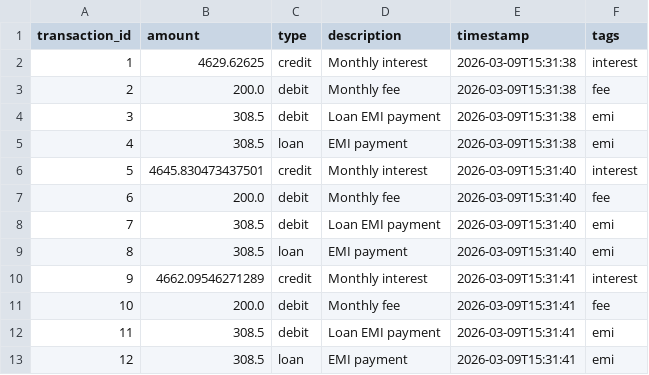
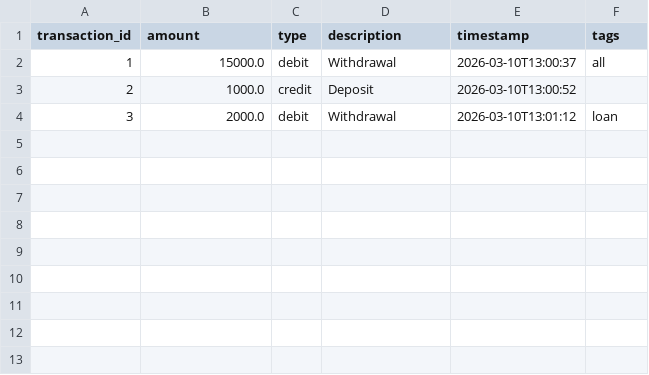
Before and after one commit to Hkoradiya123/finance_system_cli, a CSV file: data/transactions.csv, drawn as a sheet.

Commit message:
Refactor account handling: improve balance management, enhance withdrawal logic, and update transaction records

```diff
--- a/data/transactions.csv
+++ b/data/transactions.csv
@@ -1,13 +1,4 @@
 transaction_id,amount,type,description,timestamp,tags
-1,4629.62625,credit,Monthly interest,2026-03-09T15:31:38,interest
-2,200.0,debit,Monthly fee,2026-03-09T15:31:38,fee
-3,308.5,debit,Loan EMI payment,2026-03-09T15:31:38,emi
-4,308.5,loan,EMI payment,2026-03-09T15:31:38,emi
-5,4645.830473437501,credit,Monthly interest,2026-03-09T15:31:40,interest
-6,200.0,debit,Monthly fee,2026-03-09T15:31:40,fee
-7,308.5,debit,Loan EMI payment,2026-03-09T15:31:40,emi
-8,308.5,loan,EMI payment,2026-03-09T15:31:40,emi
-9,4662.09546271289,credit,Monthly interest,2026-03-09T15:31:41,interest
-10,200.0,debit,Monthly fee,2026-03-09T15:31:41,fee
-11,308.5,debit,Loan EMI payment,2026-03-09T15:31:41,emi
-12,308.5,loan,EMI payment,2026-03-09T15:31:41,emi
+1,15000.0,debit,Withdrawal,2026-03-10T13:00:37,all
+2,1000.0,credit,Deposit,2026-03-10T13:00:52,
+3,2000.0,debit,Withdrawal,2026-03-10T13:01:12,loan
```
Also changed, not shown: 4 other files.
